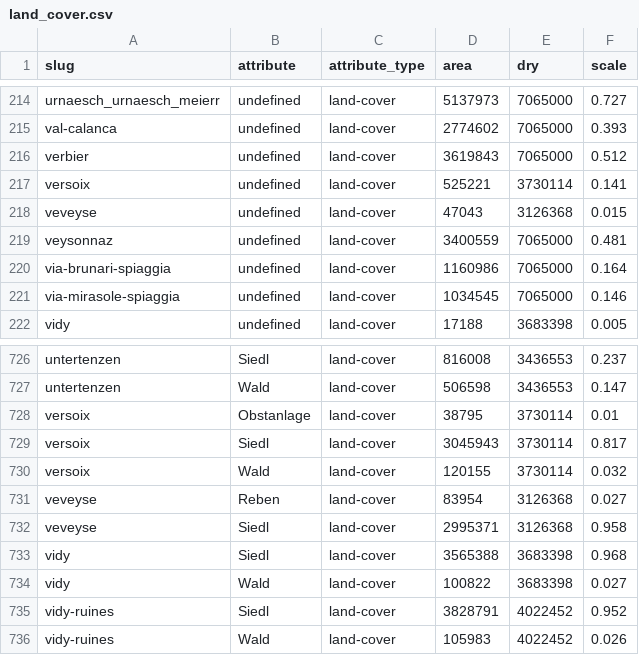
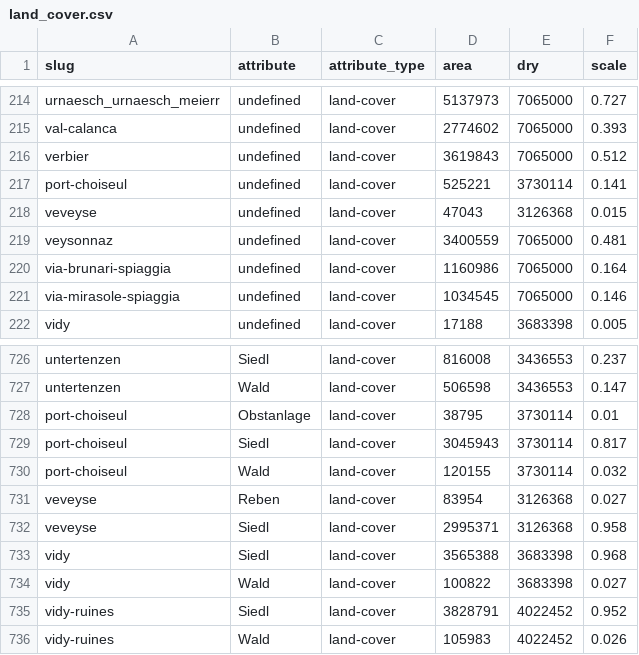
Before and after one commit to hammerdirt-analyst/feb_2024, a CSV file: data/end_process/land_cover.csv, drawn as a sheet; only a part is shown, gaps mark what is left out.

Commit message:
changed location name from versoix to port-choiseul.

```diff
--- a/data/end_process/land_cover.csv
+++ b/data/end_process/land_cover.csv
@@ -216,3 +216,3 @@ val-calanca,undefined,land-cover,2774602,7065000,0.393
 verbier,undefined,land-cover,3619843,7065000,0.512
-versoix,undefined,land-cover,525221,3730114,0.141
+port-choiseul,undefined,land-cover,525221,3730114,0.141
 veveyse,undefined,land-cover,47043,3126368,0.015
@@ -727,5 +727,5 @@ untertenzen,Siedl,land-cover,816008,3436553,0.237
 untertenzen,Wald,land-cover,506598,3436553,0.147
-versoix,Obstanlage,land-cover,38795,3730114,0.01
-versoix,Siedl,land-cover,3045943,3730114,0.817
-versoix,Wald,land-cover,120155,3730114,0.032
+port-choiseul,Obstanlage,land-cover,38795,3730114,0.01
+port-choiseul,Siedl,land-cover,3045943,3730114,0.817
+port-choiseul,Wald,land-cover,120155,3730114,0.032
 veveyse,Reben,land-cover,83954,3126368,0.027
```
Also changed, not shown: data/end_process/beaches.csv, data/end_process/land_use.csv, 5 other files.
